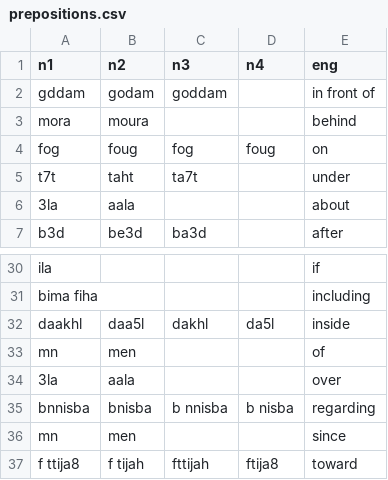
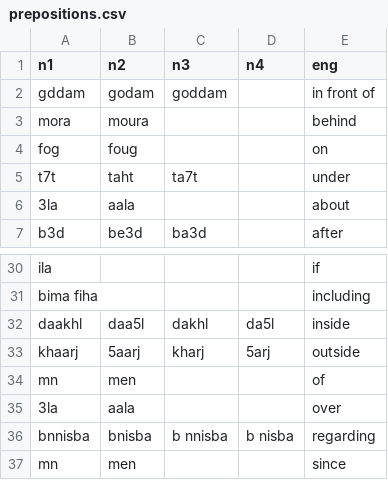
Before and after one commit to darija-open-dataset/dataset, a CSV file: prepositions.csv, drawn as a sheet; only a part is shown, gaps mark what is left out; the shorter side is filled out with more unchanged rows.

```diff
--- a/prepositions.csv
+++ b/prepositions.csv
@@ -3,3 +3,3 @@
 "mora","moura","","","behind"
-"fog","foug","fog","foug","on"
+"fog","foug","","","on"
 "t7t","taht","ta7t","","under"
@@ -32,2 +32,3 @@
 "daakhl","daa5l","dakhl","da5l","inside"
+"khaarj","5aarj","kharj","5arj","outside"
 "mn","men","","","of"
```
